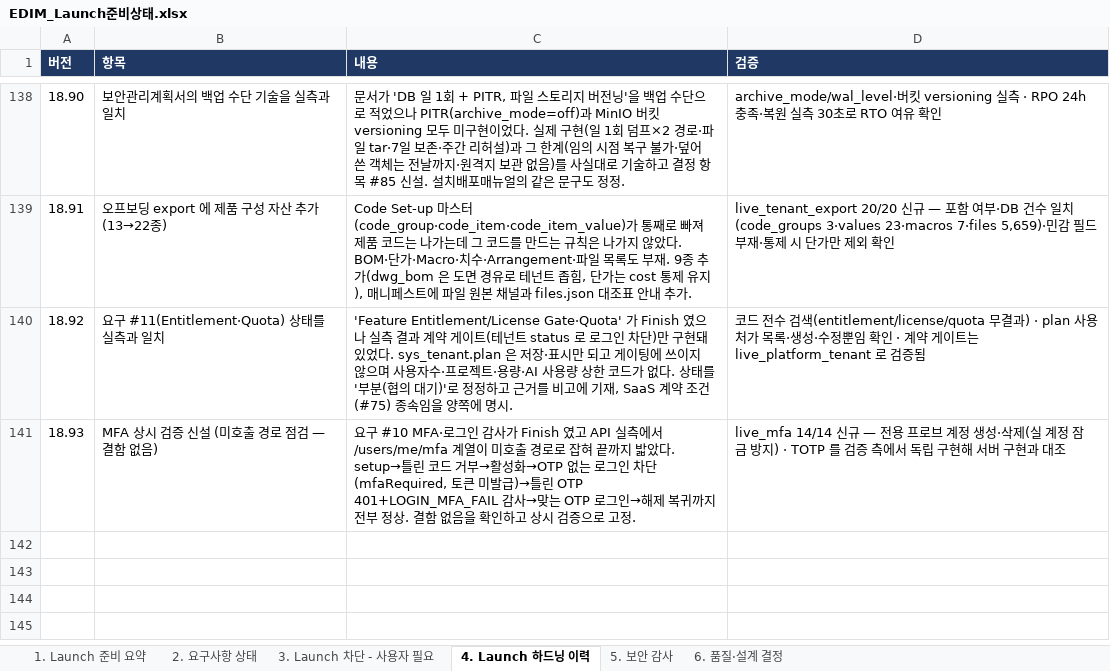
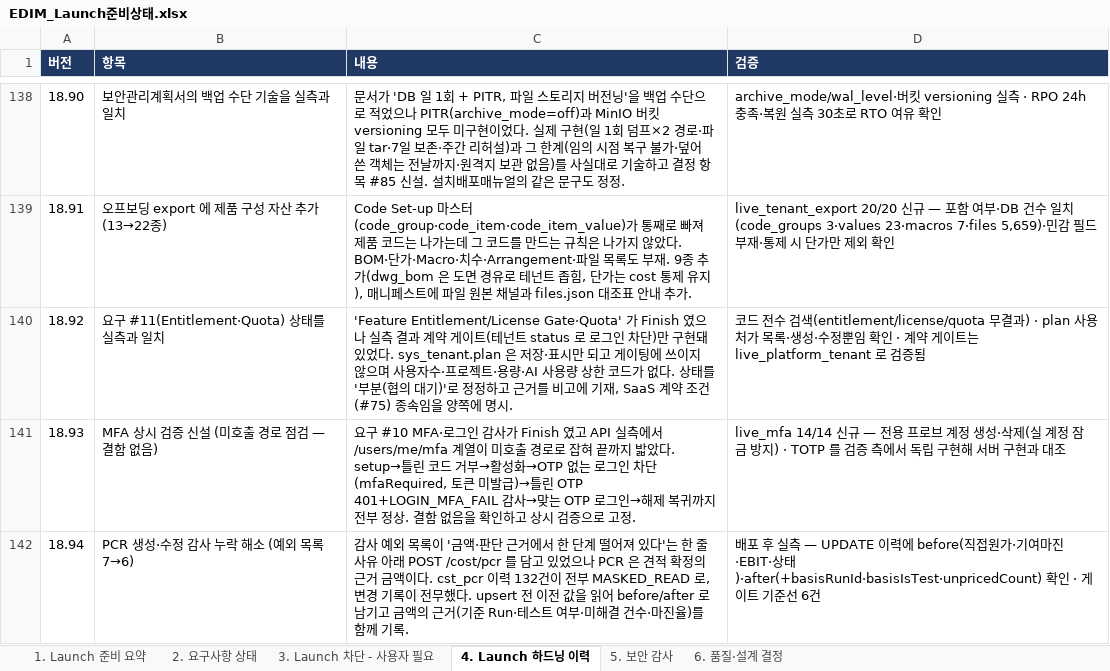
Before and after one commit to fankh/external-projects, an Excel workbook: edim-ai-blueprint/docs/EDIM_Launch준비상태.xlsx, sheet 4. Launch 하드닝 이력, drawn as a sheet; only a part is shown, gaps mark what is left out; values as stored, in another font and other column widths than the file's, no borders; the diff names each change by its address in the sheet, - before the commit and + after, or states it on an @@ line.

```diff
--- a/edim-ai-blueprint/docs/EDIM_Launch준비상태.xlsx (sheet 4. Launch 하드닝 이력)
+++ b/edim-ai-blueprint/docs/EDIM_Launch준비상태.xlsx (sheet 4. Launch 하드닝 이력)
+row 142: 18.94 | PCR 생성·수정 감사 누락 해소 (예외 목록 7→6) | 감사 예외 목록이 '금액·판단 근거에서 한 단계 떨어져 있다'는 한 줄 사유 아래 POST /cost/pcr 를 담고 있었으나 PCR 은 견적 확정의 근거 금액이다. cst_pcr 이력 132건이 전부 MASKED_READ 로, 변경 기록이 전무했다. upsert 전 이전 값을 읽어 before/after 로 남기고 금액의 근거(기준 Run·테스트 여부·미해결 건수·마진율)를 함께 기록. | 배포 후 실측 — UPDATE 이력에 before(직접원가·기여마진·EBIT·상태)·after(+basisRunId·basisIsTest·unpricedCount) 확인 · 게이트 기준선 6건
```
Also changed, not shown: 1 other file.
